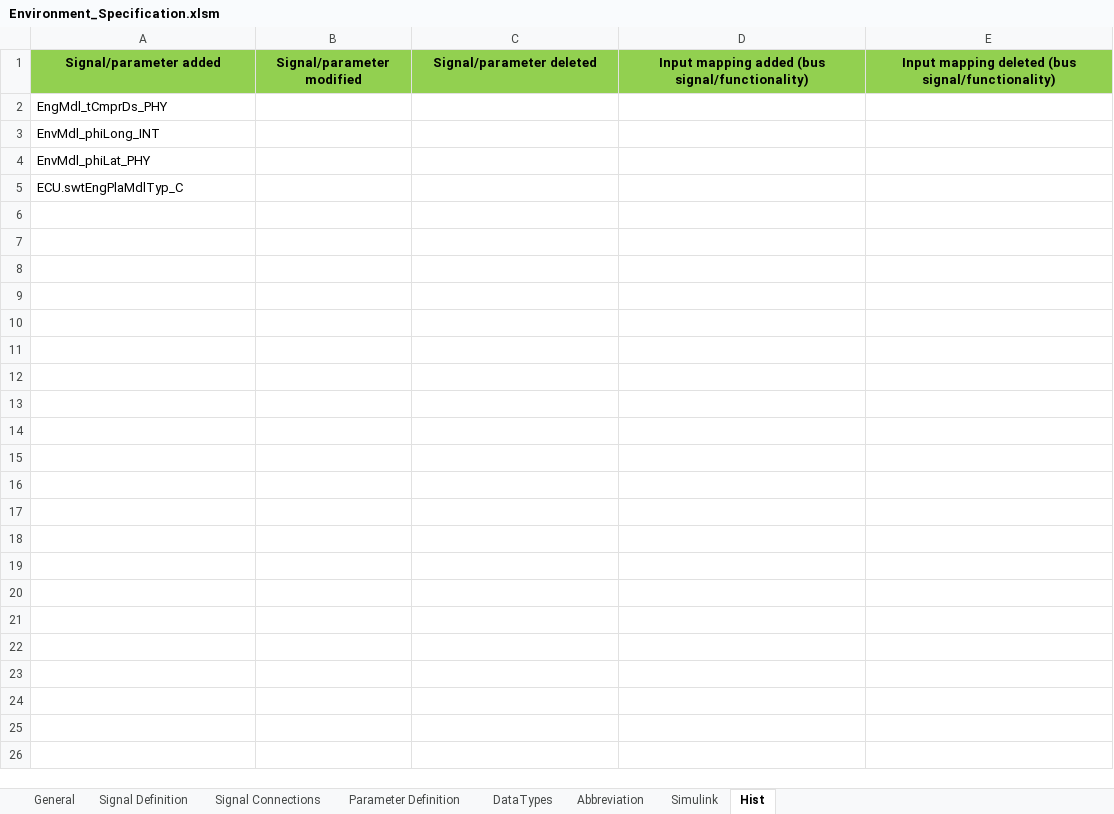
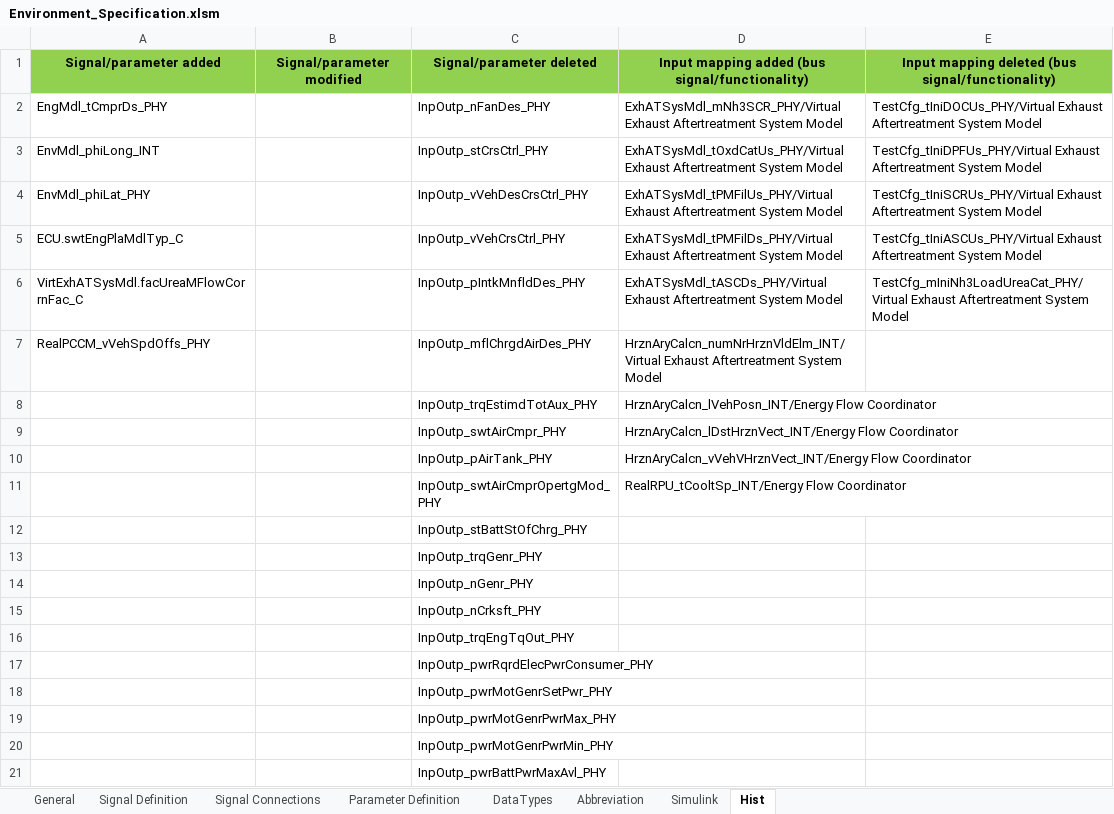
Before and after one commit to eozatay/optitruck_simulator, an Excel workbook: Environment_Specification.xlsm, sheet Hist, drawn as a sheet; only a part is shown; values as stored, in another font and other column widths than the file's, no borders; removed rows and columns are numbered as before the commit, all else as after; the diff covers the shown part only; the diff names each change by its address in the sheet, - before the commit and + after, or states it on an @@ line.

```diff
--- a/Environment_Specification.xlsm (sheet Hist)
+++ b/Environment_Specification.xlsm (sheet Hist)
-row 2: EngMdl_tCmprDs_PHY
-row 3: EnvMdl_phiLong_INT
-row 4: EnvMdl_phiLat_PHY
-row 5: ECU.swtEngPlaMdlTyp_C
+row 2: EngMdl_tCmprDs_PHY |  | InpOutp_nFanDes_PHY | ExhATSysMdl_mNh3SCR_PHY/Virtual Exhaust Aftertreatment System Model | TestCfg_tIniDOCUs_PHY/Virtual Exhaust Aftertreatment System Model
+row 3: EnvMdl_phiLong_INT |  | InpOutp_stCrsCtrl_PHY | ExhATSysMdl_tOxdCatUs_PHY/Virtual Exhaust Aftertreatment System Model | TestCfg_tIniDPFUs_PHY/Virtual Exhaust Aftertreatment System Model
+row 4: EnvMdl_phiLat_PHY |  | InpOutp_vVehDesCrsCtrl_PHY | ExhATSysMdl_tPMFilUs_PHY/Virtual Exhaust Aftertreatment System Model | TestCfg_tIniSCRUs_PHY/Virtual Exhaust Aftertreatment System Model
+row 5: ECU.swtEngPlaMdlTyp_C |  | InpOutp_vVehCrsCtrl_PHY | ExhATSysMdl_tPMFilDs_PHY/Virtual Exhaust Aftertreatment System Model | TestCfg_tIniASCUs_PHY/Virtual Exhaust Aftertreatment System Model
+row 6: VirtExhATSysMdl.facUreaMFlowCorrnFac_C |  | InpOutp_pIntkMnfldDes_PHY | ExhATSysMdl_tASCDs_PHY/Virtual Exhaust Aftertreatment System Model | TestCfg_mIniNh3LoadUreaCat_PHY/Virtual Exhaust Aftertreatment System Model
+row 7: RealPCCM_vVehSpdOffs_PHY |  | InpOutp_mflChrgdAirDes_PHY | HrznAryCalcn_numNrHrznVldElm_INT/Virtual Exhaust Aftertreatment System Model
+row 8:  |  | InpOutp_trqEstimdTotAux_PHY | HrznAryCalcn_lVehPosn_INT/Energy Flow Coordinator
+row 9:  |  | InpOutp_swtAirCmpr_PHY | HrznAryCalcn_lDstHrznVect_INT/Energy Flow Coordinator
+row 10:  |  | InpOutp_pAirTank_PHY | HrznAryCalcn_vVehVHrznVect_INT/Energy Flow Coordinator
+row 11:  |  | InpOutp_swtAirCmprOpertgMod_PHY | RealRPU_tCooltSp_INT/Energy Flow Coordinator
+row 12:  |  | InpOutp_stBattStOfChrg_PHY
+row 13:  |  | InpOutp_trqGenr_PHY
+row 14:  |  | InpOutp_nGenr_PHY
+row 15:  |  | InpOutp_nCrksft_PHY
+row 16:  |  | InpOutp_trqEngTqOut_PHY
+row 17:  |  | InpOutp_pwrRqrdElecPwrConsumer_PHY
+row 18:  |  | InpOutp_pwrMotGenrSetPwr_PHY
+row 19:  |  | InpOutp_pwrMotGenrPwrMax_PHY
+row 20:  |  | InpOutp_pwrMotGenrPwrMin_PHY
+row 21:  |  | InpOutp_pwrBattPwrMaxAvl_PHY
```
Also changed, not shown: 25 added rows elsewhere in this sheet, sheet Signal Connections, sheet Signal Definition, sheet Abbreviation, sheet Parameter Definition, sheet Simulink, formulas that keep their value.
